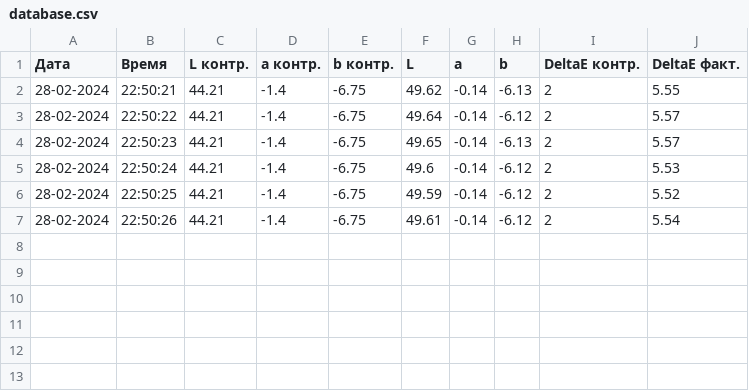
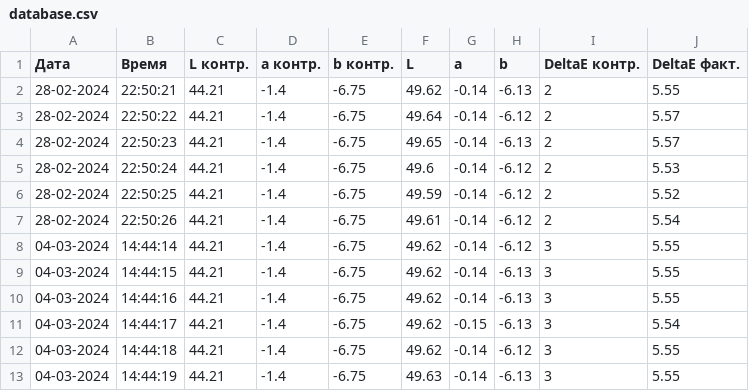
Before and after one commit to DneprDVA/color-detection, a CSV file: database.csv, drawn as a sheet; the diff names each change by its address in the sheet, - before the commit and + after, or states it on an @@ line.

```diff
--- a/database.csv
+++ b/database.csv
+row 8: 04-03-2024 | 14:44:14 | 44.21 | -1.4 | -6.75 | 49.62 | -0.14 | -6.12 | 3 | 5.55
+row 9: 04-03-2024 | 14:44:15 | 44.21 | -1.4 | -6.75 | 49.62 | -0.14 | -6.13 | 3 | 5.55
+row 10: 04-03-2024 | 14:44:16 | 44.21 | -1.4 | -6.75 | 49.62 | -0.14 | -6.13 | 3 | 5.55
+row 11: 04-03-2024 | 14:44:17 | 44.21 | -1.4 | -6.75 | 49.62 | -0.15 | -6.13 | 3 | 5.54
+row 12: 04-03-2024 | 14:44:18 | 44.21 | -1.4 | -6.75 | 49.62 | -0.14 | -6.12 | 3 | 5.55
+row 13: 04-03-2024 | 14:44:19 | 44.21 | -1.4 | -6.75 | 49.63 | -0.14 | -6.13 | 3 | 5.55
```
Also changed, not shown: 6 other files.
